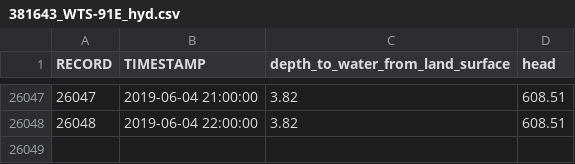
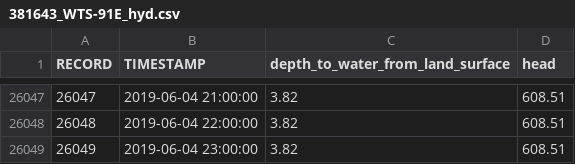
Before and after one commit to iordach1/web_hydrograph_csv, a CSV file: 381643_WTS-91E_hyd.csv, drawn as a sheet; only a part is shown, gaps mark what is left out.

```diff
--- a/381643_WTS-91E_hyd.csv
+++ b/381643_WTS-91E_hyd.csv
@@ -26048 +26048,2 @@ RECORD,TIMESTAMP,depth_to_water_from_land_surface,head
 26048,2019-06-04 22:00:00,3.82,608.51
+26049,2019-06-04 23:00:00,3.82,608.51
```
Also changed, not shown: 381644_WTS-91F_hyd.csv, 381645_WTS-91G_hyd.csv, 4 other files.
